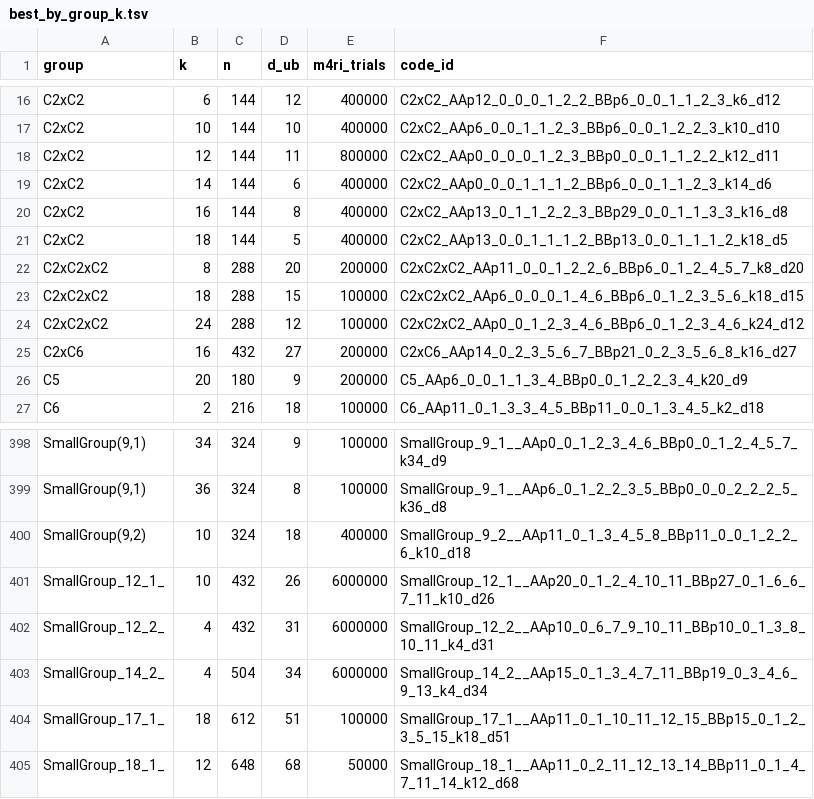
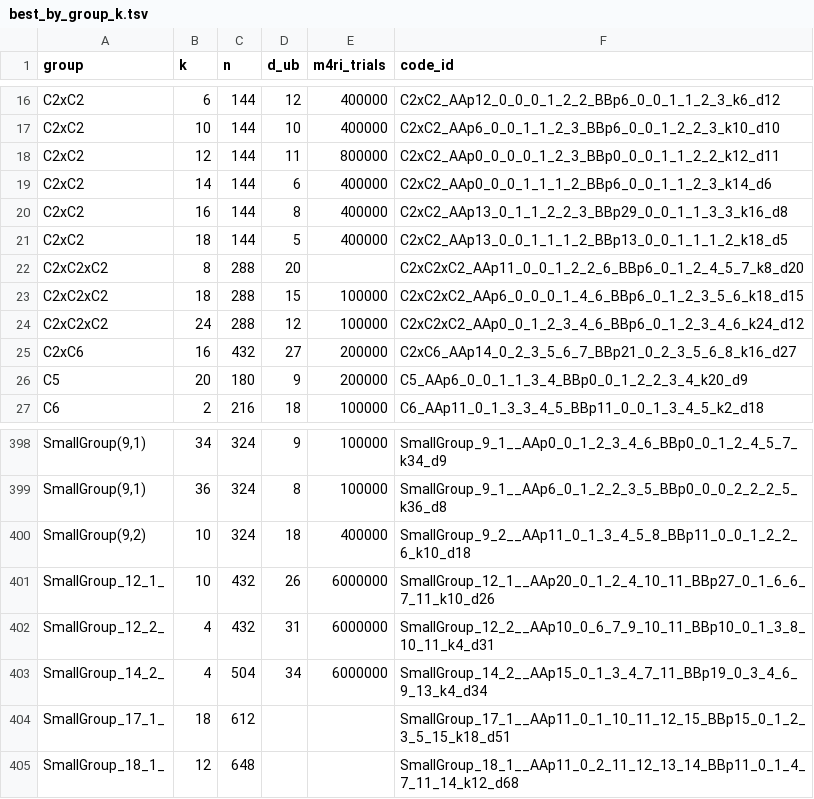
Before and after one commit to aleverrier/qtanner-search, a TSV file: best_codes/best_by_group_k.tsv, drawn as a sheet; only a part is shown, gaps mark what is left out.

```diff
--- a/best_codes/best_by_group_k.tsv
+++ b/best_codes/best_by_group_k.tsv
@@ -21,3 +21,3 @@ C2xC2	16	144	8	400000	C2xC2_AAp13_0_1_1_2_2_3_BBp29_0_0_1_1_3_3_k16_d8
 C2xC2	18	144	5	400000	C2xC2_AAp13_0_0_1_1_1_2_BBp13_0_0_1_1_1_2_k18_d5
-C2xC2xC2	8	288	20	200000	C2xC2xC2_AAp11_0_0_1_2_2_6_BBp6_0_1_2_4_5_7_k8_d20
+C2xC2xC2	8	288	20		C2xC2xC2_AAp11_0_0_1_2_2_6_BBp6_0_1_2_4_5_7_k8_d20
 C2xC2xC2	18	288	15	100000	C2xC2xC2_AAp6_0_0_0_1_4_6_BBp6_0_1_2_3_5_6_k18_d15
@@ -403,3 +403,3 @@ SmallGroup_12_2_	4	432	31	6000000	SmallGroup_12_2__AAp10_0_6_7_9_10_11_BBp10_0_1
 SmallGroup_14_2_	4	504	34	6000000	SmallGroup_14_2__AAp15_0_1_3_4_7_11_BBp19_0_3_4_6_9_13_k4_d34
-SmallGroup_17_1_	18	612	51	100000	SmallGroup_17_1__AAp11_0_1_10_11_12_15_BBp15_0_1_2_3_5_15_k18_d51
-SmallGroup_18_1_	12	648	68	50000	SmallGroup_18_1__AAp11_0_2_11_12_13_14_BBp11_0_1_4_7_11_14_k12_d68
+SmallGroup_17_1_	18	612			SmallGroup_17_1__AAp11_0_1_10_11_12_15_BBp15_0_1_2_3_5_15_k18_d51
+SmallGroup_18_1_	12	648			SmallGroup_18_1__AAp11_0_2_11_12_13_14_BBp11_0_1_4_7_11_14_k12_d68
```
Also changed, not shown: best_codes/index.tsv, 2 other files.
